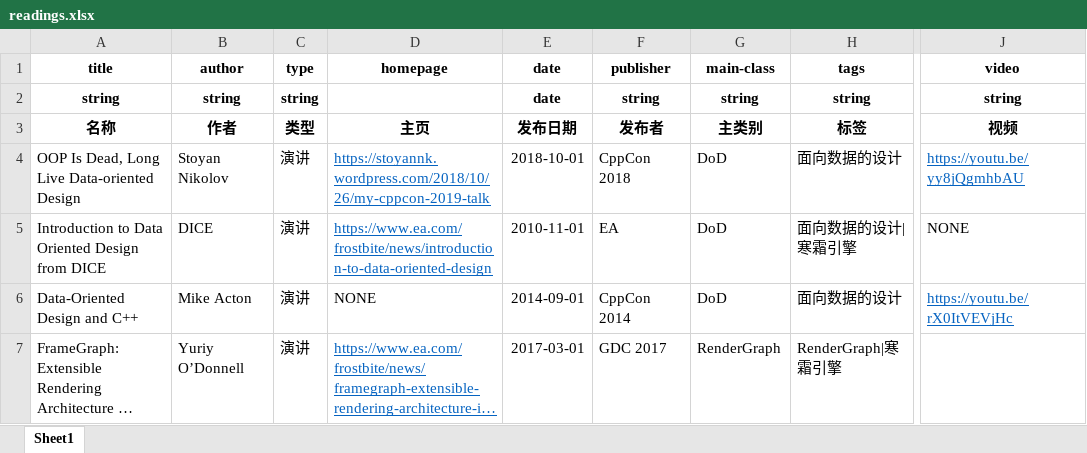
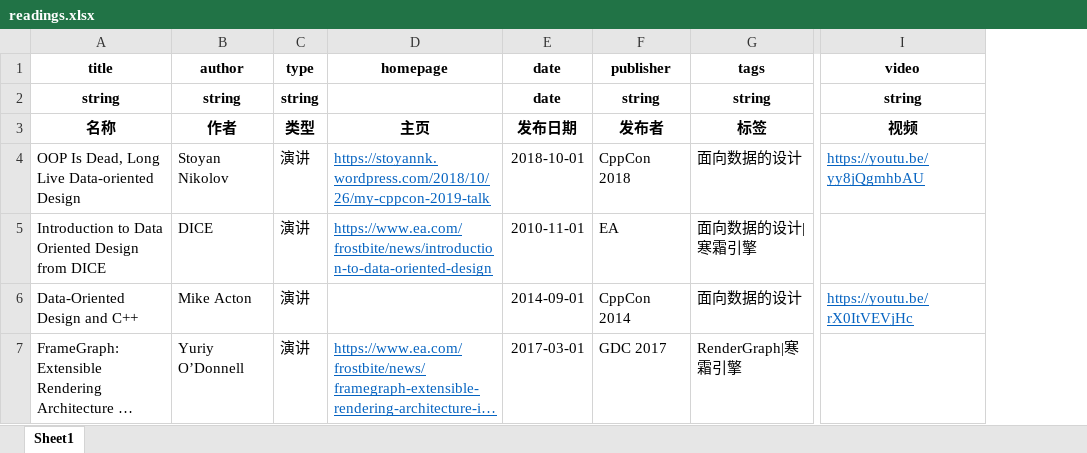
Before and after one commit to neil3d/neil3d.github.io, an Excel workbook: reading/readings.xlsx, sheet Sheet1, drawn as a sheet; only a part is shown, gaps mark what is left out; long unchanged cells end in …; values as stored, in another font and other column widths than the file's, no borders; table styles not drawn; removed rows and columns are numbered as before the commit, all else as after; the diff names each change by its address in the sheet, - before the commit and + after, or states it on an @@ line.

```diff
--- a/reading/readings.xlsx (sheet Sheet1)
+++ b/reading/readings.xlsx (sheet Sheet1)
-column G (main-class), rows 2-7: string | 主类别 | DoD | DoD | DoD | RenderGraph
-I5 (video): NONE
+I5 (video): (empty)
-D6 (homepage): NONE
+D6 (homepage): (empty)
```
Also changed, not shown: 2 other files.
